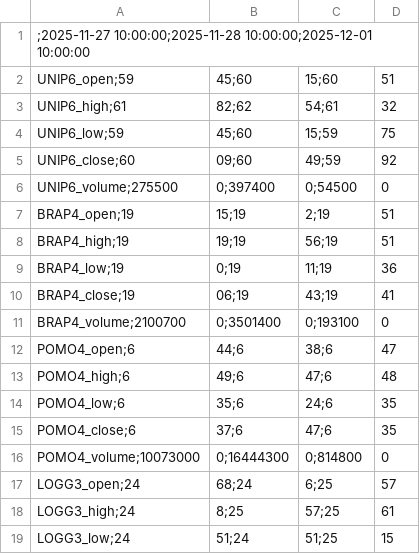
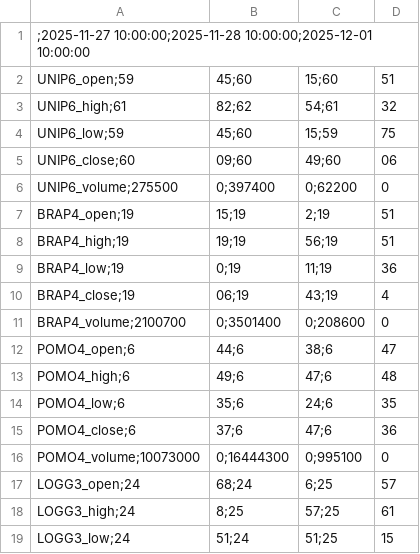
Before and after one commit to BDonadelli/Finance-playground, a CSV file: data/position.csv, drawn as a sheet; only a part is shown; the diff covers the shown part only.

Commit message:
novos dados

```diff
--- a/data/position.csv
+++ b/data/position.csv
@@ -4,4 +4,4 @@ UNIP6_high;61,82;62,54;61,32
 UNIP6_low;59,45;60,15;59,75
-UNIP6_close;60,09;60,49;59,92
-UNIP6_volume;275500,0;397400,0;54500,0
+UNIP6_close;60,09;60,49;60,06
+UNIP6_volume;275500,0;397400,0;62200,0
 BRAP4_open;19,15;19,2;19,51
@@ -9,4 +9,4 @@ BRAP4_high;19,19;19,56;19,51
 BRAP4_low;19,0;19,11;19,36
-BRAP4_close;19,06;19,43;19,41
-BRAP4_volume;2100700,0;3501400,0;193100,0
+BRAP4_close;19,06;19,43;19,4
+BRAP4_volume;2100700,0;3501400,0;208600,0
 POMO4_open;6,44;6,38;6,47
@@ -14,4 +14,4 @@ POMO4_high;6,49;6,47;6,48
 POMO4_low;6,35;6,24;6,35
-POMO4_close;6,37;6,47;6,35
-POMO4_volume;10073000,0;16444300,0;814800,0
+POMO4_close;6,37;6,47;6,36
+POMO4_volume;10073000,0;16444300,0;995100,0
 LOGG3_open;24,68;24,6;25,57
```
Also changed, not shown: 14 edited cells elsewhere in this file.
